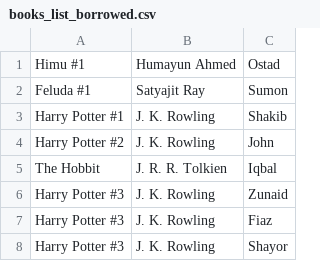
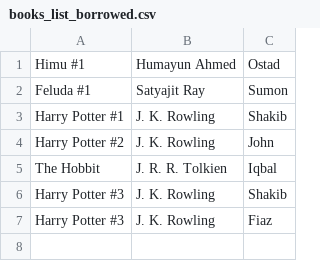
Before and after one commit to zunaid-hassan/library-management-by-md-zunaid-hassan, a CSV file: books_list_borrowed.csv, drawn as a sheet.

Commit message:
update values

```diff
--- a/books_list_borrowed.csv
+++ b/books_list_borrowed.csv
@@ -5,4 +5,3 @@ Harry Potter #2,J. K. Rowling,John
 The Hobbit,J. R. R. Tolkien,Iqbal
-Harry Potter #3,J. K. Rowling,Zunaid
+Harry Potter #3,J. K. Rowling,Shakib
 Harry Potter #3,J. K. Rowling,Fiaz
-Harry Potter #3,J. K. Rowling,Shayor
```
Also changed, not shown: books_list.csv, 3 other files.
